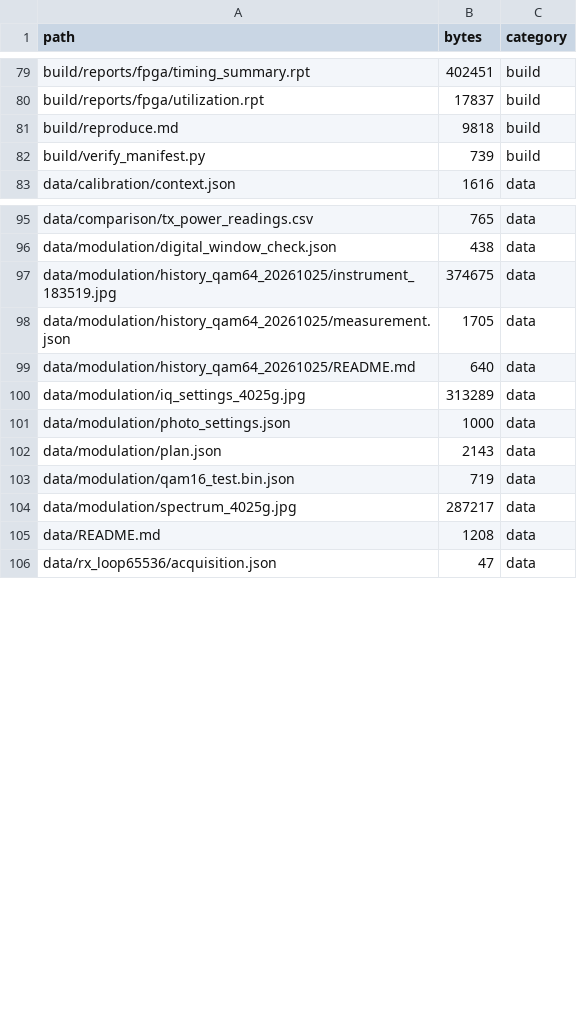
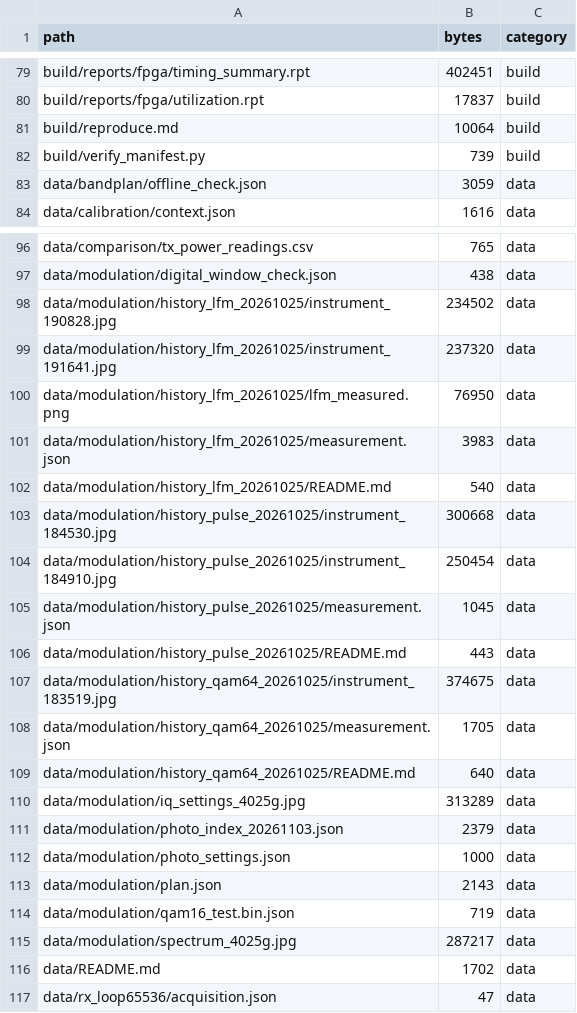
Before and after one commit to Leonaaaa668/zcu111-signal-instrument, a CSV file: report/file_inventory.csv, drawn as a sheet; only a part is shown, gaps mark what is left out; the diff covers the shown part only.

Commit message:
docs: showcase vector modulation, embedded Linux stack and verified IF bandplan
Add original pulse/LFM photos and prior measured IQ analysis, explain Qt/Weston/Linux layering, document bandpass sampling and interpolation limits, and add an offline source/coefficients cross-check. Preserve frozen V16 production code and historical Skill files.

```diff
--- a/report/file_inventory.csv
+++ b/report/file_inventory.csv
@@ -80,4 +80,5 @@ build/reports/fpga/timing_summary.rpt,402451,build
 build/reports/fpga/utilization.rpt,17837,build
-build/reproduce.md,9818,build
+build/reproduce.md,10064,build
 build/verify_manifest.py,739,build
+data/bandplan/offline_check.json,3059,data
 data/calibration/context.json,1616,data
@@ -96,2 +97,11 @@ data/comparison/tx_power_readings.csv,765,data
 data/modulation/digital_window_check.json,438,data
+data/modulation/history_lfm_20261025/instrument_190828.jpg,234502,data
+data/modulation/history_lfm_20261025/instrument_191641.jpg,237320,data
+data/modulation/history_lfm_20261025/lfm_measured.png,76950,data
+data/modulation/history_lfm_20261025/measurement.json,3983,data
+data/modulation/history_lfm_20261025/README.md,540,data
+data/modulation/history_pulse_20261025/instrument_184530.jpg,300668,data
+data/modulation/history_pulse_20261025/instrument_184910.jpg,250454,data
+data/modulation/history_pulse_20261025/measurement.json,1045,data
+data/modulation/history_pulse_20261025/README.md,443,data
 data/modulation/history_qam64_20261025/instrument_183519.jpg,374675,data
@@ -100,2 +110,3 @@ data/modulation/history_qam64_20261025/README.md,640,data
 data/modulation/iq_settings_4025g.jpg,313289,data
+data/modulation/photo_index_20261103.json,2379,data
 data/modulation/photo_settings.json,1000,data
@@ -104,3 +115,3 @@ data/modulation/qam16_test.bin.json,719,data
 data/modulation/spectrum_4025g.jpg,287217,data
-data/README.md,1208,data
+data/README.md,1702,data
 data/rx_loop65536/acquisition.json,47,data
```
Also changed, not shown: 6 added rows and 3 edited cells elsewhere in this file, 23 other files.
